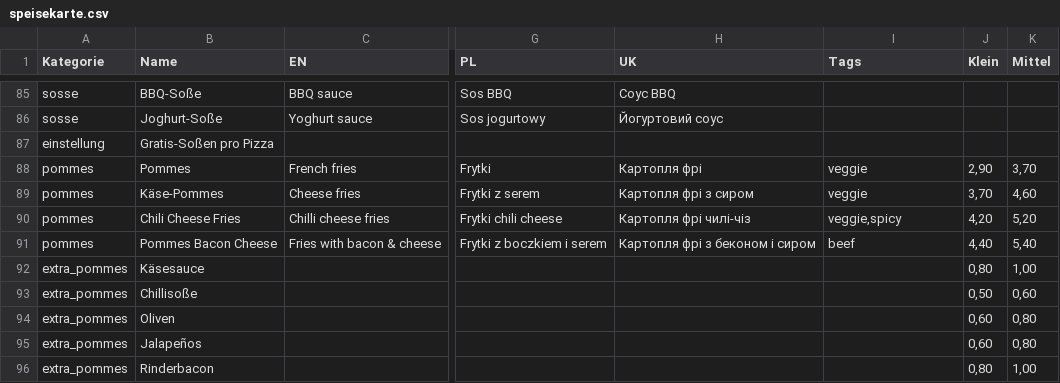
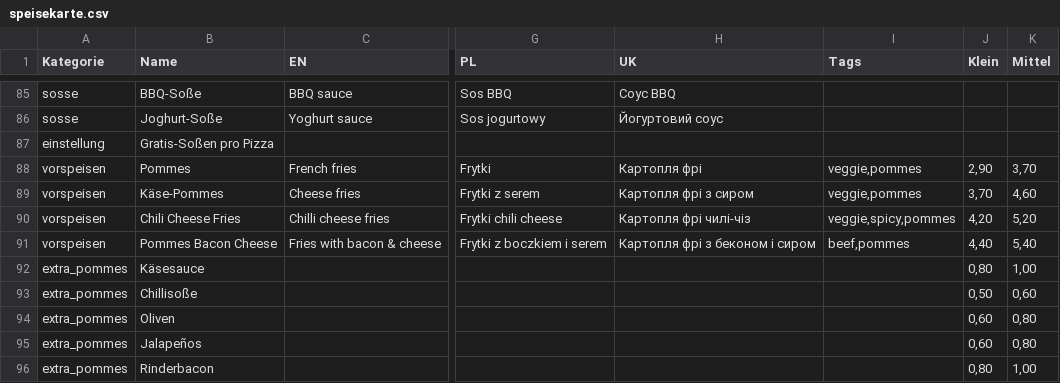
Before and after one commit to KuldeepPatel789/PanPizzaHaus, a CSV file: speisekarte.csv, drawn as a sheet; only a part is shown, gaps mark what is left out; the diff names each change by its address in the sheet, - before the commit and + after, or states it on an @@ line.

```diff
--- a/speisekarte.csv
+++ b/speisekarte.csv
-A88:A91 (Kategorie): pommes
+A88:A91 (Kategorie): vorspeisen
-I88:I89 (Tags): veggie
+I88:I89 (Tags): veggie,pommes
-I90 (Tags): veggie,spicy
+I90 (Tags): veggie,spicy,pommes
-I91 (Tags): beef
+I91 (Tags): beef,pommes
```
Also changed, not shown: 2 other files.
